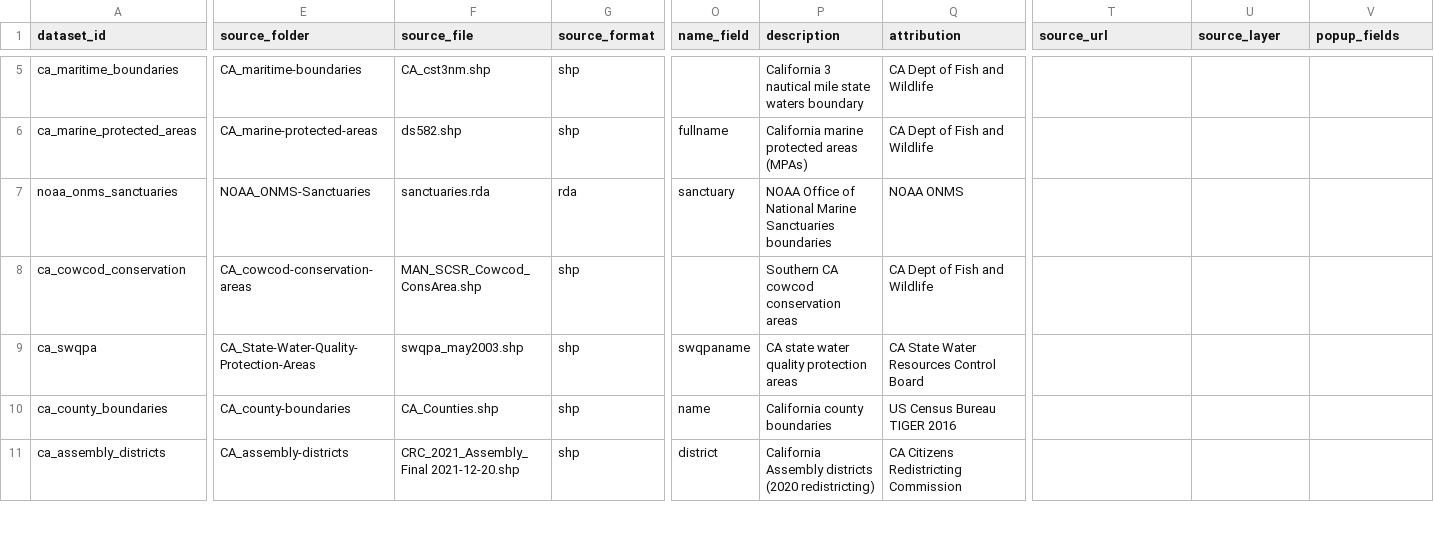
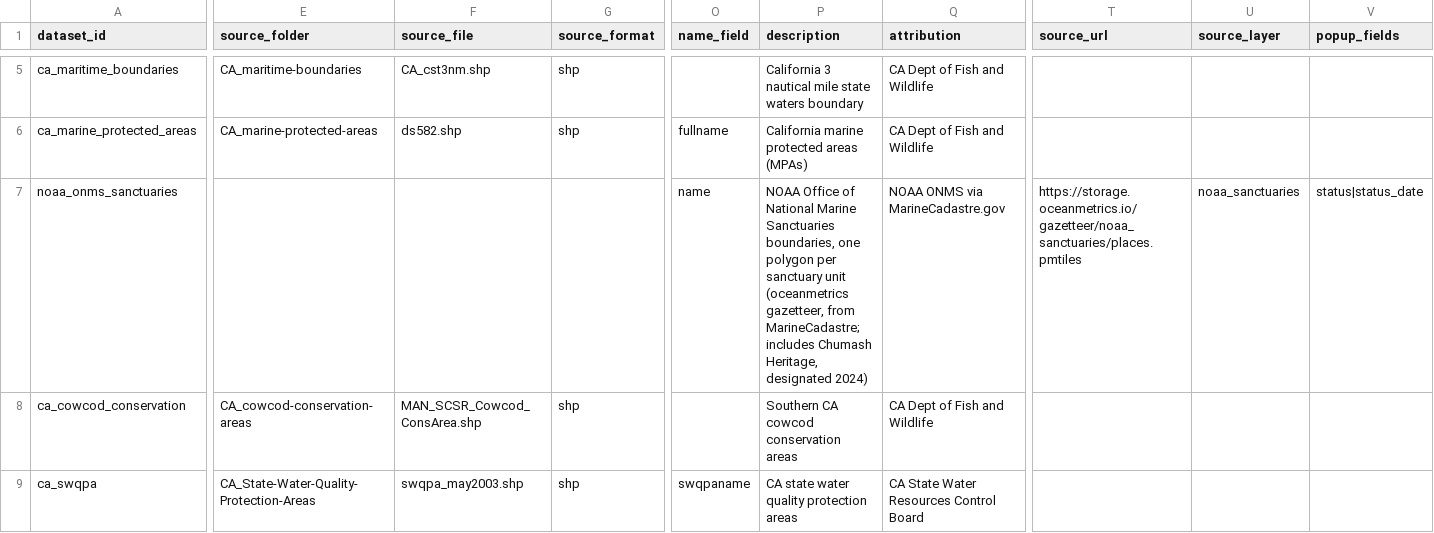
Before and after one commit to CalCOFI/workflows, a CSV file: metadata/spatial_layers.csv, drawn as a sheet; only a part is shown, gaps mark what is left out; the shorter side is filled out with more unchanged rows; the diff covers the shown part only; the diff names each change by its address in the sheet, - before the commit and + after, or states it on an @@ line.

```diff
--- a/metadata/spatial_layers.csv
+++ b/metadata/spatial_layers.csv
-E7 (source_folder): NOAA_ONMS-Sanctuaries
+E7 (source_folder): (empty)
-F7 (source_file): sanctuaries.rda
+F7 (source_file): (empty)
-G7 (source_format): rda
+G7 (source_format): (empty)
-O7 (name_field): sanctuary
+O7 (name_field): name
-P7 (description): …Marine Sanctuaries boundaries
+P7 (description): …Marine Sanctuaries boundaries, one polygon per sanctuary unit (oceanmetrics gazetteer, from MarineCadastre; includes Chumash Heritage, designated 2024)
-Q7 (attribution): NOAA ONMS
+Q7 (attribution): NOAA ONMS via MarineCadastre.gov
-T7 (source_url): (empty)
+T7 (source_url): https://storage.oceanmetrics.io/gazetteer/noaa_sanctuaries/places.pmtiles
-U7 (source_layer): (empty)
+U7 (source_layer): noaa_sanctuaries
-V7 (popup_fields): (empty)
+V7 (popup_fields): status|status_date
```
Also changed, not shown: 2 edited cells elsewhere in this file, 2 other files.
